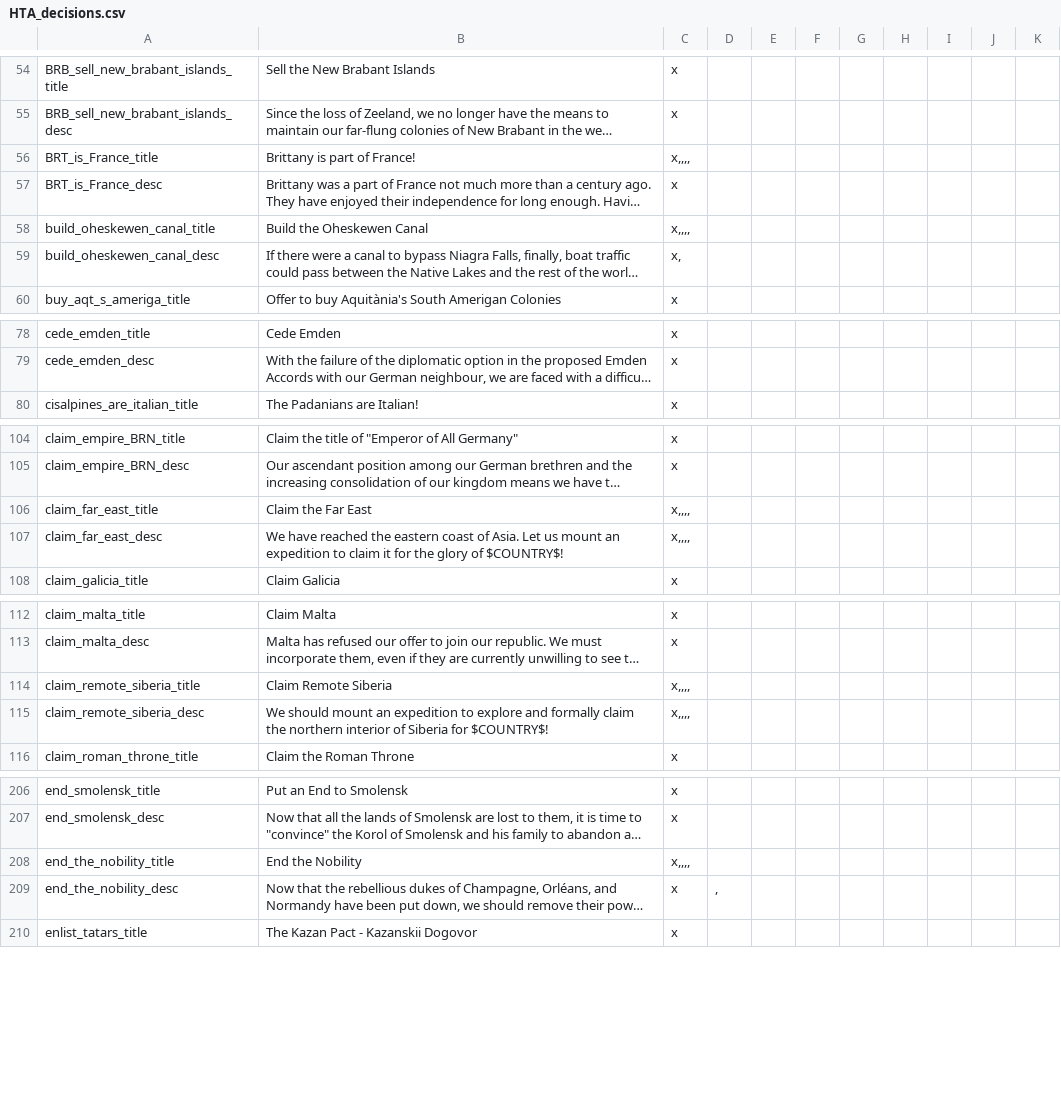
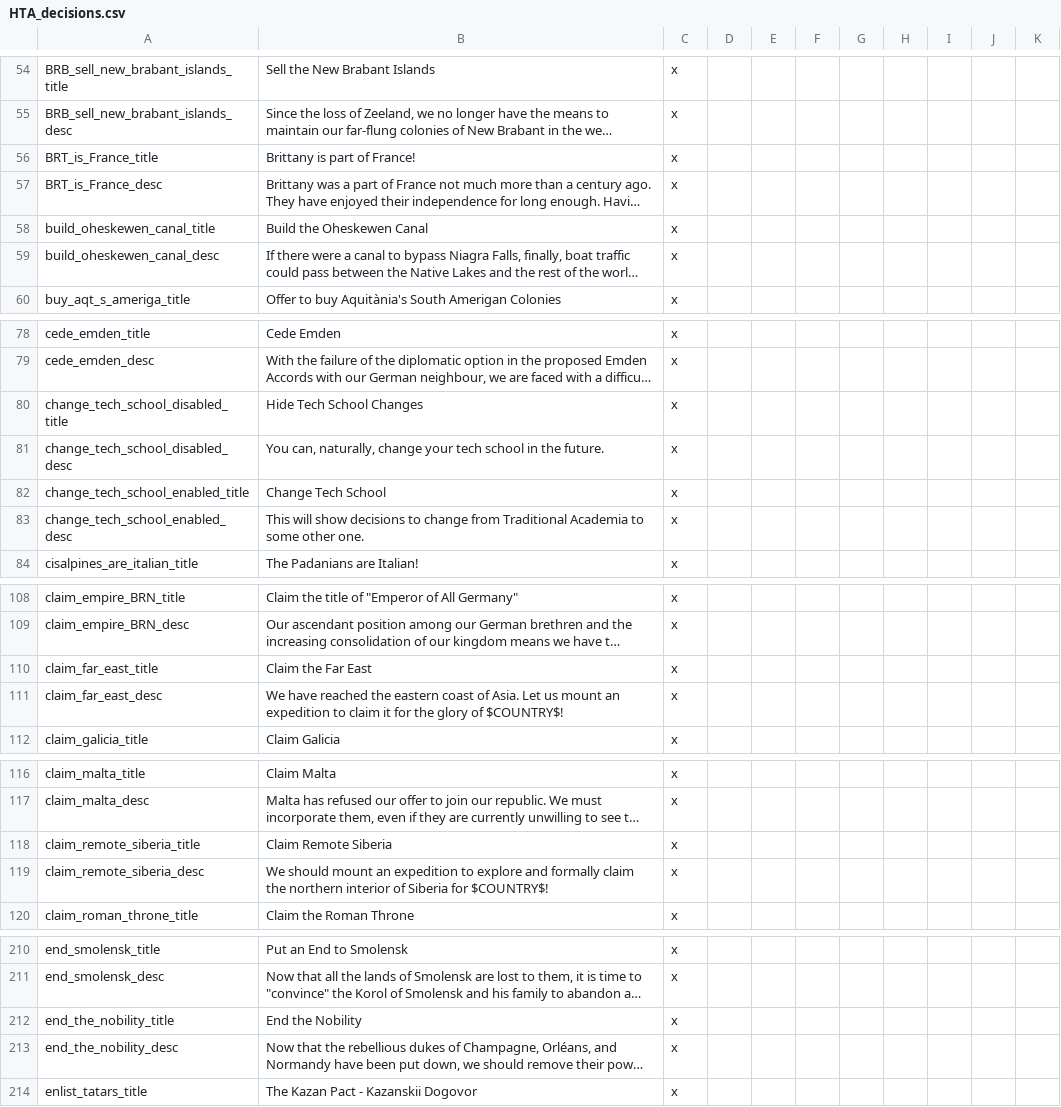
Before and after one commit to Savolainen5/The-Heirs-to-Aquitania, a CSV file: The Heirs to Aquitania/localisation/HTA_decisions.csv, drawn as a sheet; only a part is shown, gaps mark what is left out; long unchanged cells end in …; addresses are those after the commit; the diff covers the shown part only; the diff names each change by its address in the sheet, - before the commit and + after, or states it on an @@ line.

Commit message:
0.36.61 - 2 February
- Added decisions to toggle on/off Tech School Change decisions
- Fixed a bug where the "[Native Amerigan country] has Civilized" event spams
- Tweaked and fixed some stuff with Finland-Lativa events
- Had US state Georgia flags instead of Uganda flags, but not anymore

```diff
--- a/The Heirs to Aquitania/localisation/HTA_decisions.csv
+++ b/The Heirs to Aquitania/localisation/HTA_decisions.csv
-C56: x,,,,
+C56: x
-C58: x,,,,
+C58: x
-C59: x,
+C59: x
+row 80: change_tech_school_disabled_title | Hide Tech School Changes | x
+row 81: change_tech_school_disabled_desc | You can, naturally, change your tech school in the future. | x
+row 82: change_tech_school_enabled_title | Change Tech School | x
+row 83: change_tech_school_enabled_desc | This will show decisions to change from Traditional Academia to some other one. | x
-C110:C111: x,,,,
+C110:C111: x
-C118:C119: x,,,,
+C118:C119: x
-C212: x,,,,
+C212: x
-D213: ,
+D213: (empty)
```
Also changed, not shown: 9 edited cells elsewhere in this file, The Heirs to Aquitania/localisation/HTA_events.csv, 10 other files.
